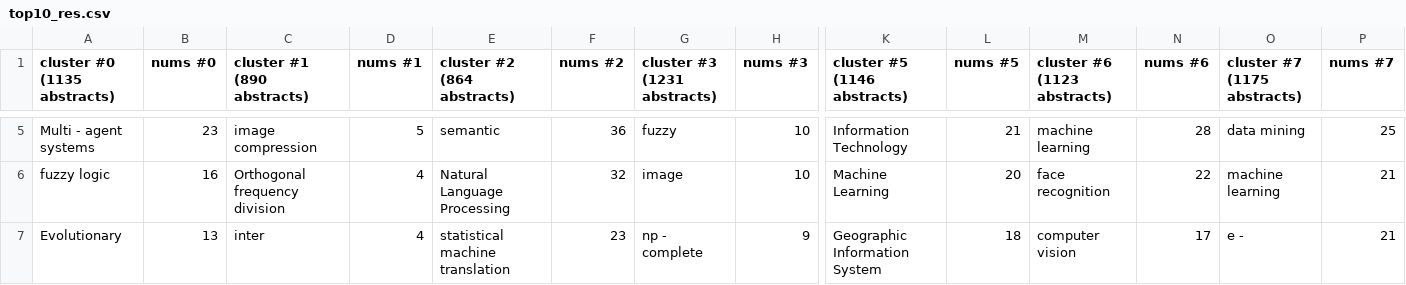
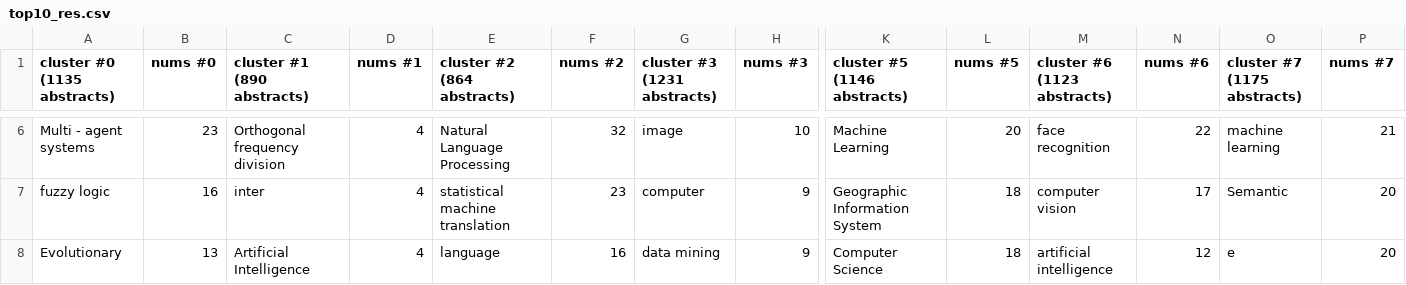
Before and after one commit to colinsongf/BERT_DKG, a CSV file: Text_Clustering/top10_res.csv, drawn as a sheet; only a part is shown, gaps mark what is left out; addresses are those after the commit; the diff covers the shown part only; the diff names each change by its address in the sheet, - before the commit and + after, or states it on an @@ line.

```diff
--- a/Text_Clustering/top10_res.csv
+++ b/Text_Clustering/top10_res.csv
-C6 (cluster #1 (890 abstracts)): image compression
+C6 (cluster #1 (890 abstracts)): Orthogonal frequency division
-D6 (nums #1): 5
+D6 (nums #1): 4
-E6 (cluster #2 (864 abstracts)): semantic
+E6 (cluster #2 (864 abstracts)): Natural Language Processing
-F6 (nums #2): 36
+F6 (nums #2): 32
-G6 (cluster #3 (1231 abstracts)): fuzzy
+G6 (cluster #3 (1231 abstracts)): image
-K6 (cluster #5 (1146 abstracts)): Information Technology
+K6 (cluster #5 (1146 abstracts)): Machine Learning
-L6 (nums #5): 21
+L6 (nums #5): 20
-M6 (cluster #6 (1123 abstracts)): machine learning
+M6 (cluster #6 (1123 abstracts)): face recognition
-N6 (nums #6): 28
+N6 (nums #6): 22
-O6 (cluster #7 (1175 abstracts)): data mining
+O6 (cluster #7 (1175 abstracts)): machine learning
-P6 (nums #7): 25
+P6 (nums #7): 21
-C7 (cluster #1 (890 abstracts)): Orthogonal frequency division
+C7 (cluster #1 (890 abstracts)): inter
-E7 (cluster #2 (864 abstracts)): Natural Language Processing
+E7 (cluster #2 (864 abstracts)): statistical machine translation
-F7 (nums #2): 32
+F7 (nums #2): 23
-G7 (cluster #3 (1231 abstracts)): image
+G7 (cluster #3 (1231 abstracts)): computer
-H7 (nums #3): 10
+H7 (nums #3): 9
-K7 (cluster #5 (1146 abstracts)): Machine Learning
+K7 (cluster #5 (1146 abstracts)): Geographic Information System
-L7 (nums #5): 20
+L7 (nums #5): 18
-M7 (cluster #6 (1123 abstracts)): face recognition
+M7 (cluster #6 (1123 abstracts)): computer vision
-N7 (nums #6): 22
+N7 (nums #6): 17
-O7 (cluster #7 (1175 abstracts)): machine learning
+O7 (cluster #7 (1175 abstracts)): Semantic
-P7:P8 (nums #7): 21
+P7:P8 (nums #7): 20
-C8 (cluster #1 (890 abstracts)): inter
+C8 (cluster #1 (890 abstracts)): Artificial Intelligence
-E8 (cluster #2 (864 abstracts)): statistical machine translation
+E8 (cluster #2 (864 abstracts)): language
-F8 (nums #2): 23
+F8 (nums #2): 16
-G8 (cluster #3 (1231 abstracts)): np - complete
+G8 (cluster #3 (1231 abstracts)): data mining
-K8 (cluster #5 (1146 abstracts)): Geographic Information System
+K8 (cluster #5 (1146 abstracts)): Computer Science
-M8 (cluster #6 (1123 abstracts)): computer vision
+M8 (cluster #6 (1123 abstracts)): artificial intelligence
-N8 (nums #6): 17
+N8 (nums #6): 12
-O8 (cluster #7 (1175 abstracts)): e -
+O8 (cluster #7 (1175 abstracts)): e
```
Also changed, not shown: 1 added row, 1 removed row and 80 edited cells elsewhere in this file.
